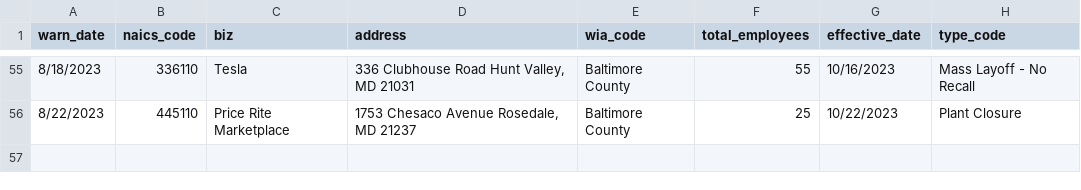
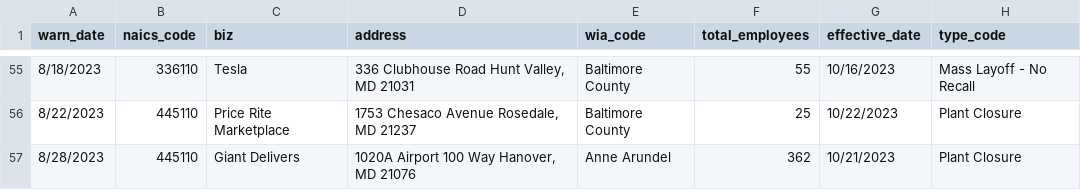
Before and after one commit to sandrafish/github-scraper-class, a CSV file: warn-data.csv, drawn as a sheet; only a part is shown, gaps mark what is left out; the diff names each change by its address in the sheet, - before the commit and + after, or states it on an @@ line.

```diff
--- a/warn-data.csv
+++ b/warn-data.csv
+row 57: 8/28/2023 | 445110 | Giant Delivers | 1020A Airport 100 Way Hanover, MD 21076 | Anne Arundel | 362 | 10/21/2023 | Plant Closure
```
